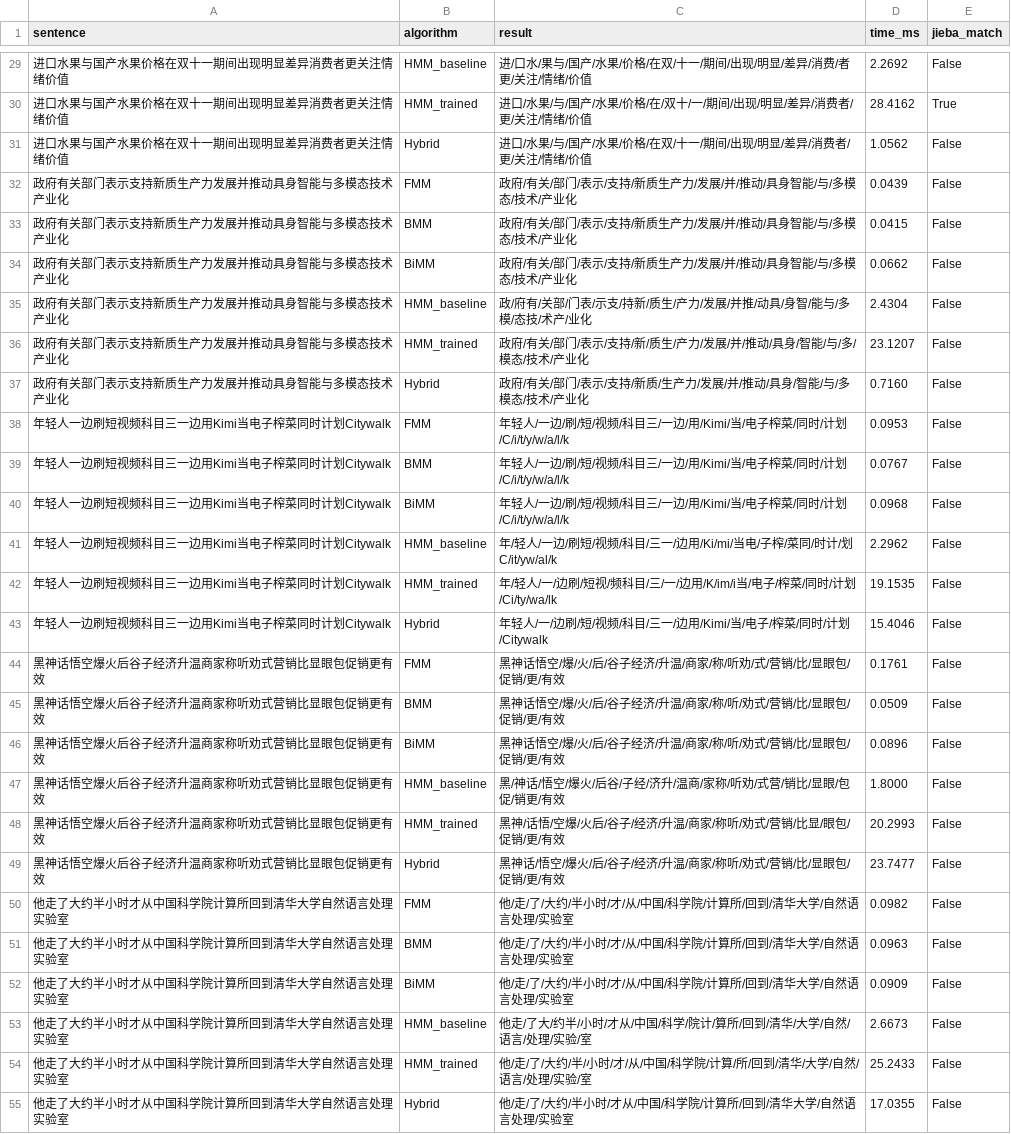
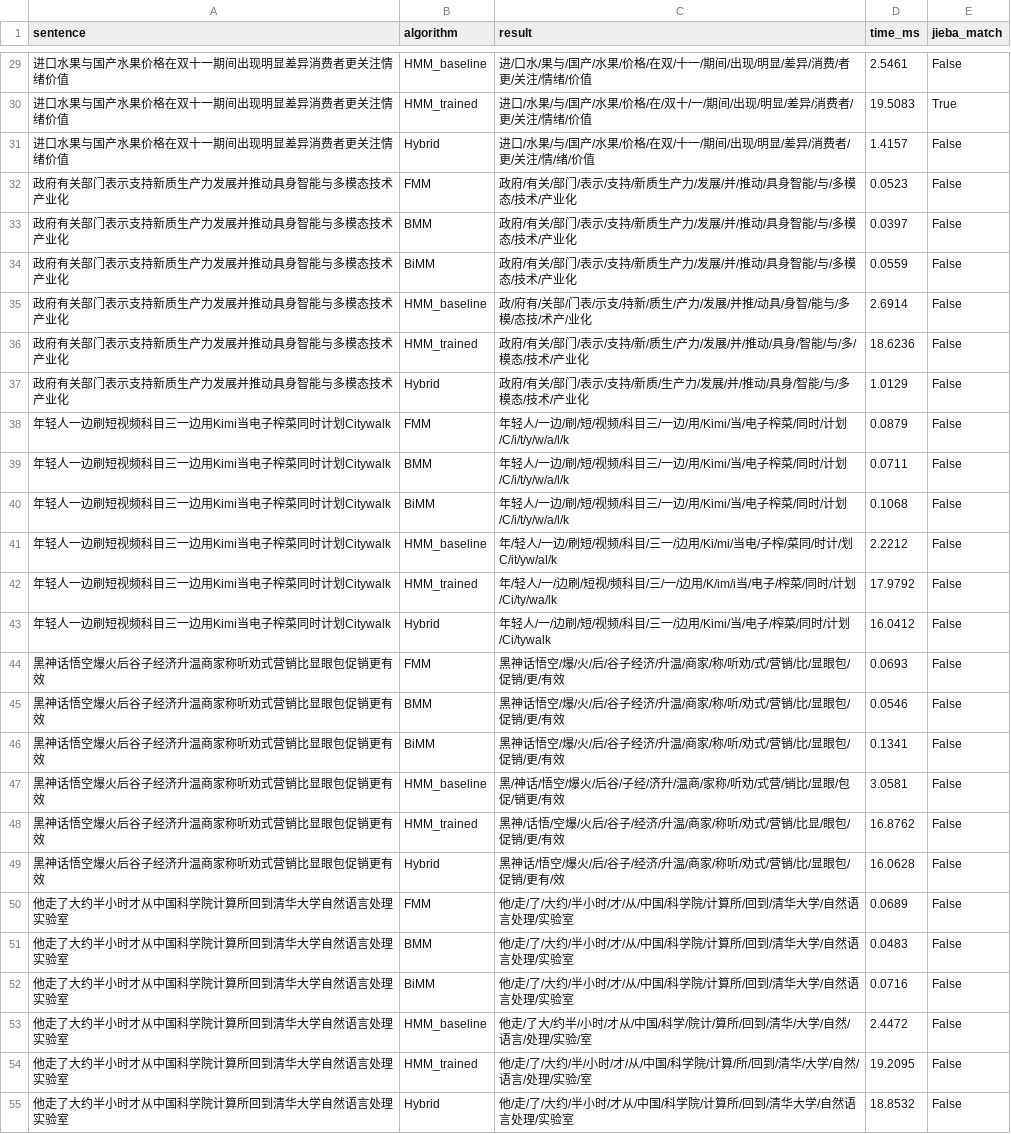
Before and after one commit to qinz2/Chinese-Word-separation, a TSV file: results/segmentation/long_all_algos.tsv, drawn as a sheet; only a part is shown, gaps mark what is left out; the diff covers the shown part only.

```diff
--- a/results/segmentation/long_all_algos.tsv
+++ b/results/segmentation/long_all_algos.tsv
@@ -29,27 +29,27 @@ sentence	algorithm	result	time_ms	jieba_match
-进口水果与国产水果价格在双十一期间出现明显差异消费者更关注情绪价值	HMM_baseline	进/口水/果与/国产/水果/价格/在双/十一/期间/出现/明显/差异/消费/者更/关注/情绪/价值	2.2692	False
-进口水果与国产水果价格在双十一期间出现明显差异消费者更关注情绪价值	HMM_trained	进口/水果/与/国产/水果/价格/在/双十/一/期间/出现/明显/差异/消费者/更/关注/情绪/价值	28.4162	True
-进口水果与国产水果价格在双十一期间出现明显差异消费者更关注情绪价值	Hybrid	进口/水果/与/国产/水果/价格/在双/十一/期间/出现/明显/差异/消费者/更/关注/情绪/价值	1.0562	False
-政府有关部门表示支持新质生产力发展并推动具身智能与多模态技术产业化	FMM	政府/有关/部门/表示/支持/新质生产力/发展/并/推动/具身智能/与/多模态/技术/产业化	0.0439	False
-政府有关部门表示支持新质生产力发展并推动具身智能与多模态技术产业化	BMM	政府/有关/部门/表示/支持/新质生产力/发展/并/推动/具身智能/与/多模态/技术/产业化	0.0415	False
-政府有关部门表示支持新质生产力发展并推动具身智能与多模态技术产业化	BiMM	政府/有关/部门/表示/支持/新质生产力/发展/并/推动/具身智能/与/多模态/技术/产业化	0.0662	False
-政府有关部门表示支持新质生产力发展并推动具身智能与多模态技术产业化	HMM_baseline	政/府有/关部/门表/示支/持新/质生/产力/发展/并推/动具/身智/能与/多模/态技/术产/业化	2.4304	False
-政府有关部门表示支持新质生产力发展并推动具身智能与多模态技术产业化	HMM_trained	政府/有关/部门/表示/支持/新/质生/产力/发展/并/推动/具身/智能/与/多/模态/技术/产业化	23.1207	False
-政府有关部门表示支持新质生产力发展并推动具身智能与多模态技术产业化	Hybrid	政府/有关/部门/表示/支持/新质/生产力/发展/并/推动/具身/智能/与/多模态/技术/产业化	0.7160	False
-年轻人一边刷短视频科目三一边用Kimi当电子榨菜同时计划Citywalk	FMM	年轻人/一边/刷/短/视频/科目三/一边/用/Kimi/当/电子榨菜/同时/计划/C/i/t/y/w/a/l/k	0.0953	False
-年轻人一边刷短视频科目三一边用Kimi当电子榨菜同时计划Citywalk	BMM	年轻人/一边/刷/短/视频/科目三/一边/用/Kimi/当/电子榨菜/同时/计划/C/i/t/y/w/a/l/k	0.0767	False
-年轻人一边刷短视频科目三一边用Kimi当电子榨菜同时计划Citywalk	BiMM	年轻人/一边/刷/短/视频/科目三/一边/用/Kimi/当/电子榨菜/同时/计划/C/i/t/y/w/a/l/k	0.0968	False
-年轻人一边刷短视频科目三一边用Kimi当电子榨菜同时计划Citywalk	HMM_baseline	年/轻人/一边/刷短/视频/科目/三一/边用/Ki/mi/当电/子榨/菜同/时计/划C/it/yw/al/k	2.2962	False
-年轻人一边刷短视频科目三一边用Kimi当电子榨菜同时计划Citywalk	HMM_trained	年/轻人/一/边刷/短视/频科目/三/一/边用/K/im/i当/电子/榨菜/同时/计划/Ci/ty/wa/lk	19.1535	False
-年轻人一边刷短视频科目三一边用Kimi当电子榨菜同时计划Citywalk	Hybrid	年轻人/一/边刷/短/视频/科目/三一/边用/Kimi/当/电子/榨菜/同时/计划/Citywalk	15.4046	False
-黑神话悟空爆火后谷子经济升温商家称听劝式营销比显眼包促销更有效	FMM	黑神话悟空/爆/火/后/谷子经济/升温/商家/称/听劝/式/营销/比/显眼包/促销/更/有效	0.1761	False
-黑神话悟空爆火后谷子经济升温商家称听劝式营销比显眼包促销更有效	BMM	黑神话悟空/爆/火/后/谷子经济/升温/商家/称/听/劝式/营销/比/显眼包/促销/更/有效	0.0509	False
-黑神话悟空爆火后谷子经济升温商家称听劝式营销比显眼包促销更有效	BiMM	黑神话悟空/爆/火/后/谷子经济/升温/商家/称/听/劝式/营销/比/显眼包/促销/更/有效	0.0896	False
-黑神话悟空爆火后谷子经济升温商家称听劝式营销比显眼包促销更有效	HMM_baseline	黑/神话/悟空/爆火/后谷/子经/济升/温商/家称/听劝/式营/销比/显眼/包促/销更/有效	1.8000	False
-黑神话悟空爆火后谷子经济升温商家称听劝式营销比显眼包促销更有效	HMM_trained	黑神/话悟/空爆/火后/谷子/经济/升温/商家/称听/劝式/营销/比显/眼包/促销/更/有效	20.2993	False
-黑神话悟空爆火后谷子经济升温商家称听劝式营销比显眼包促销更有效	Hybrid	黑神话/悟空/爆火/后/谷子/经济/升温/商家/称听/劝式/营销/比/显眼包/促销/更/有效	23.7477	False
-他走了大约半小时才从中国科学院计算所回到清华大学自然语言处理实验室	FMM	他/走/了/大约/半小时/才/从/中国/科学院/计算所/回到/清华大学/自然语言处理/实验室	0.0982	False
-他走了大约半小时才从中国科学院计算所回到清华大学自然语言处理实验室	BMM	他/走/了/大约/半小时/才/从/中国/科学院/计算所/回到/清华大学/自然语言处理/实验室	0.0963	False
-他走了大约半小时才从中国科学院计算所回到清华大学自然语言处理实验室	BiMM	他/走/了/大约/半小时/才/从/中国/科学院/计算所/回到/清华大学/自然语言处理/实验室	0.0909	False
-他走了大约半小时才从中国科学院计算所回到清华大学自然语言处理实验室	HMM_baseline	他走/了大/约半/小时/才从/中国/科学/院计/算所/回到/清华/大学/自然/语言/处理/实验/室	2.6673	False
-他走了大约半小时才从中国科学院计算所回到清华大学自然语言处理实验室	HMM_trained	他/走/了/大约/半/小时/才/从/中国/科学院/计算/所/回到/清华/大学/自然/语言/处理/实验/室	25.2433	False
-他走了大约半小时才从中国科学院计算所回到清华大学自然语言处理实验室	Hybrid	他/走/了/大约/半小时/才从/中国/科学院/计算所/回到/清华大学/自然语言处理/实验室	17.0355	False
+进口水果与国产水果价格在双十一期间出现明显差异消费者更关注情绪价值	HMM_baseline	进/口水/果与/国产/水果/价格/在双/十一/期间/出现/明显/差异/消费/者更/关注/情绪/价值	2.5461	False
+进口水果与国产水果价格在双十一期间出现明显差异消费者更关注情绪价值	HMM_trained	进口/水果/与/国产/水果/价格/在/双十/一/期间/出现/明显/差异/消费者/更/关注/情绪/价值	19.5083	True
+进口水果与国产水果价格在双十一期间出现明显差异消费者更关注情绪价值	Hybrid	进口/水果/与/国产/水果/价格/在双/十一/期间/出现/明显/差异/消费者/更/关注/情/绪/价值	1.4157	False
+政府有关部门表示支持新质生产力发展并推动具身智能与多模态技术产业化	FMM	政府/有关/部门/表示/支持/新质生产力/发展/并/推动/具身智能/与/多模态/技术/产业化	0.0523	False
+政府有关部门表示支持新质生产力发展并推动具身智能与多模态技术产业化	BMM	政府/有关/部门/表示/支持/新质生产力/发展/并/推动/具身智能/与/多模态/技术/产业化	0.0397	False
+政府有关部门表示支持新质生产力发展并推动具身智能与多模态技术产业化	BiMM	政府/有关/部门/表示/支持/新质生产力/发展/并/推动/具身智能/与/多模态/技术/产业化	0.0559	False
+政府有关部门表示支持新质生产力发展并推动具身智能与多模态技术产业化	HMM_baseline	政/府有/关部/门表/示支/持新/质生/产力/发展/并推/动具/身智/能与/多模/态技/术产/业化	2.6914	False
+政府有关部门表示支持新质生产力发展并推动具身智能与多模态技术产业化	HMM_trained	政府/有关/部门/表示/支持/新/质生/产力/发展/并/推动/具身/智能/与/多/模态/技术/产业化	18.6236	False
+政府有关部门表示支持新质生产力发展并推动具身智能与多模态技术产业化	Hybrid	政府/有关/部门/表示/支持/新质/生产力/发展/并/推动/具身/智能/与/多模态/技术/产业化	1.0129	False
+年轻人一边刷短视频科目三一边用Kimi当电子榨菜同时计划Citywalk	FMM	年轻人/一边/刷/短/视频/科目三/一边/用/Kimi/当/电子榨菜/同时/计划/C/i/t/y/w/a/l/k	0.0879	False
+年轻人一边刷短视频科目三一边用Kimi当电子榨菜同时计划Citywalk	BMM	年轻人/一边/刷/短/视频/科目三/一边/用/Kimi/当/电子榨菜/同时/计划/C/i/t/y/w/a/l/k	0.0711	False
+年轻人一边刷短视频科目三一边用Kimi当电子榨菜同时计划Citywalk	BiMM	年轻人/一边/刷/短/视频/科目三/一边/用/Kimi/当/电子榨菜/同时/计划/C/i/t/y/w/a/l/k	0.1068	False
+年轻人一边刷短视频科目三一边用Kimi当电子榨菜同时计划Citywalk	HMM_baseline	年/轻人/一边/刷短/视频/科目/三一/边用/Ki/mi/当电/子榨/菜同/时计/划C/it/yw/al/k	2.2212	False
+年轻人一边刷短视频科目三一边用Kimi当电子榨菜同时计划Citywalk	HMM_trained	年/轻人/一/边刷/短视/频科目/三/一/边用/K/im/i当/电子/榨菜/同时/计划/Ci/ty/wa/lk	17.9792	False
+年轻人一边刷短视频科目三一边用Kimi当电子榨菜同时计划Citywalk	Hybrid	年轻人/一/边刷/短/视频/科目/三一/边用/Kimi/当/电子/榨菜/同时/计划/Ci/tywalk	16.0412	False
+黑神话悟空爆火后谷子经济升温商家称听劝式营销比显眼包促销更有效	FMM	黑神话悟空/爆/火/后/谷子经济/升温/商家/称/听劝/式/营销/比/显眼包/促销/更/有效	0.0693	False
+黑神话悟空爆火后谷子经济升温商家称听劝式营销比显眼包促销更有效	BMM	黑神话悟空/爆/火/后/谷子经济/升温/商家/称/听/劝式/营销/比/显眼包/促销/更/有效	0.0546	False
+黑神话悟空爆火后谷子经济升温商家称听劝式营销比显眼包促销更有效	BiMM	黑神话悟空/爆/火/后/谷子经济/升温/商家/称/听/劝式/营销/比/显眼包/促销/更/有效	0.1341	False
+黑神话悟空爆火后谷子经济升温商家称听劝式营销比显眼包促销更有效	HMM_baseline	黑/神话/悟空/爆火/后谷/子经/济升/温商/家称/听劝/式营/销比/显眼/包促/销更/有效	3.0581	False
+黑神话悟空爆火后谷子经济升温商家称听劝式营销比显眼包促销更有效	HMM_trained	黑神/话悟/空爆/火后/谷子/经济/升温/商家/称听/劝式/营销/比显/眼包/促销/更/有效	16.8762	False
+黑神话悟空爆火后谷子经济升温商家称听劝式营销比显眼包促销更有效	Hybrid	黑神话/悟空/爆火/后/谷子/经济/升温/商家/称听/劝式/营销/比/显眼包/促销/更有/效	16.0628	False
+他走了大约半小时才从中国科学院计算所回到清华大学自然语言处理实验室	FMM	他/走/了/大约/半小时/才/从/中国/科学院/计算所/回到/清华大学/自然语言处理/实验室	0.0689	False
+他走了大约半小时才从中国科学院计算所回到清华大学自然语言处理实验室	BMM	他/走/了/大约/半小时/才/从/中国/科学院/计算所/回到/清华大学/自然语言处理/实验室	0.0483	False
+他走了大约半小时才从中国科学院计算所回到清华大学自然语言处理实验室	BiMM	他/走/了/大约/半小时/才/从/中国/科学院/计算所/回到/清华大学/自然语言处理/实验室	0.0716	False
+他走了大约半小时才从中国科学院计算所回到清华大学自然语言处理实验室	HMM_baseline	他走/了大/约半/小时/才从/中国/科学/院计/算所/回到/清华/大学/自然/语言/处理/实验/室	2.4472	False
+他走了大约半小时才从中国科学院计算所回到清华大学自然语言处理实验室	HMM_trained	他/走/了/大约/半/小时/才/从/中国/科学院/计算/所/回到/清华/大学/自然/语言/处理/实验/室	19.2095	False
+他走了大约半小时才从中国科学院计算所回到清华大学自然语言处理实验室	Hybrid	他/走/了/大约/半小时/才从/中国/科学院/计算所/回到/清华大学/自然语言处理/实验室	18.8532	False
```
Also changed, not shown: 35 edited cells elsewhere in this file, results/comparison_jieba.tsv, results/segmentation/ambiguity_all_algos.tsv, 30 other files.
